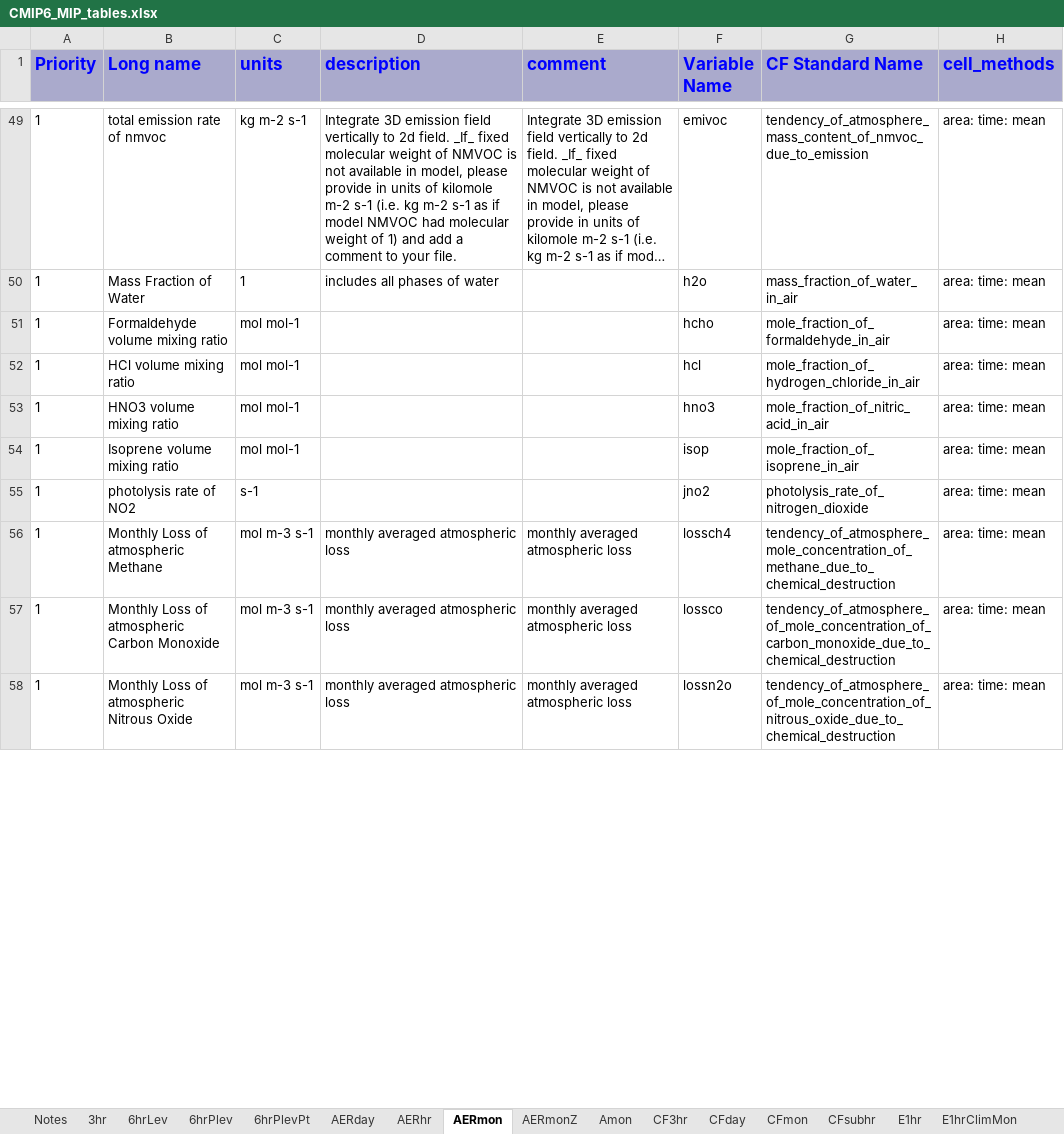
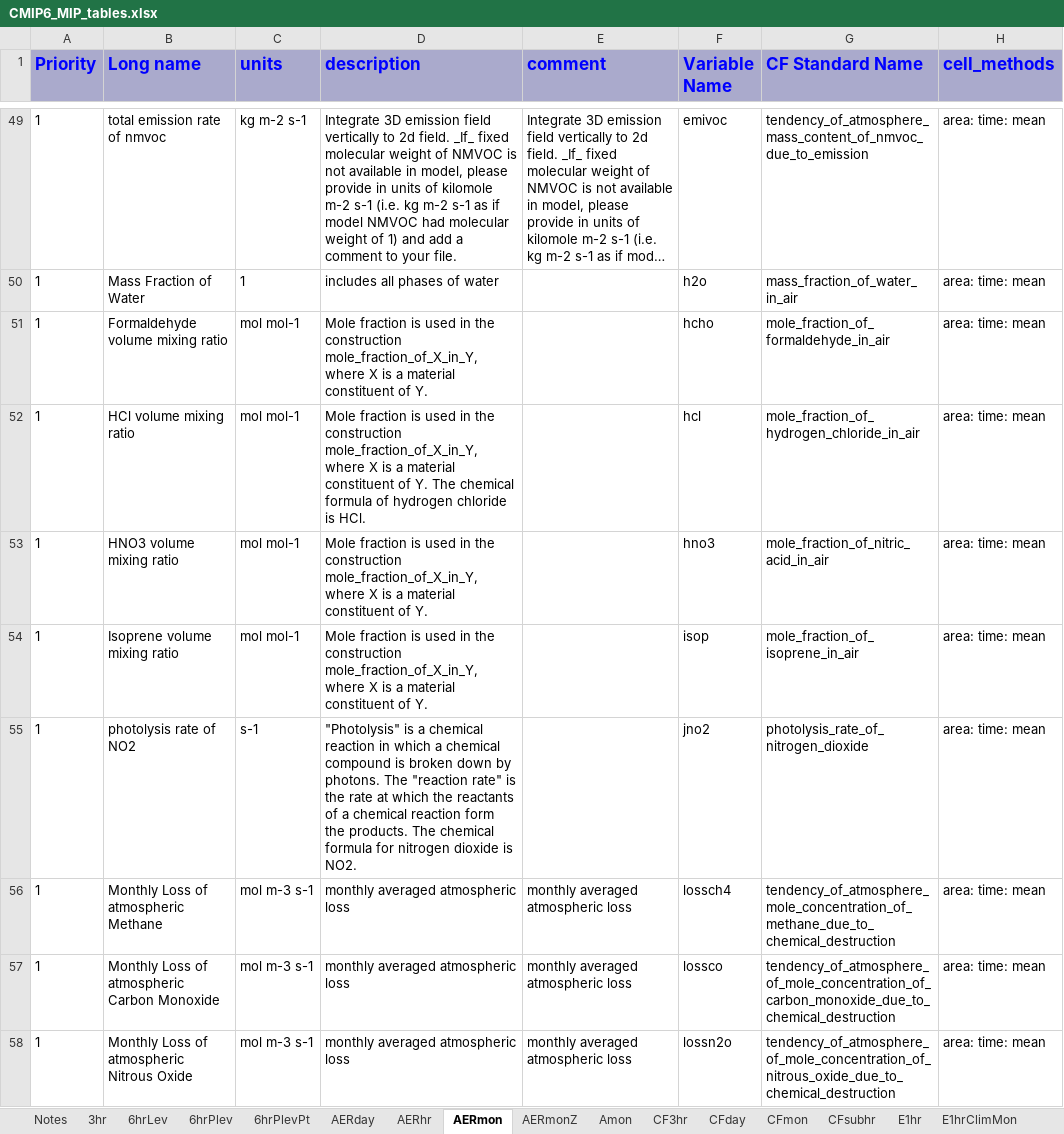
Before and after one commit to cmip6dr/data_request_snapshots, an Excel workbook: Release/dreqPy/docs/CMIP6_MIP_tables.xlsx, sheet AERmon, drawn as a sheet; only a part is shown, gaps mark what is left out; long unchanged cells end in …; values as stored, in another font and other column widths than the file's, no borders; the diff covers the shown part only; the diff names each change by its address in the sheet, - before the commit and + after, or states it on an @@ line.

```diff
--- a/Release/dreqPy/docs/CMIP6_MIP_tables.xlsx (sheet AERmon)
+++ b/Release/dreqPy/docs/CMIP6_MIP_tables.xlsx (sheet AERmon)
-D51 (description): (empty)
+D51 (description): Mole fraction is used in the construction mole_fraction_of_X_in_Y, where X is a material constituent of Y.
-D52 (description): (empty)
+D52 (description): Mole fraction is used in the construction mole_fraction_of_X_in_Y, where X is a material constituent of Y. The chemical formula of hydrogen chloride is HCl.
-D53:D54 (description): (empty)
+D53:D54 (description): Mole fraction is used in the construction mole_fraction_of_X_in_Y, where X is a material constituent of Y.
-D55 (description): (empty)
+D55 (description): "Photolysis" is a chemical reaction in which a chemical compound is broken down by photons. The "reaction rate" is the rate at which the reactants of a chemical reaction form the products. The chemical formula for nitrogen dioxide is NO2.
```
Also changed, not shown: 85 edited cells elsewhere in this sheet, sheet Omon, sheet Emon, sheet Odec, sheet Eday, sheet Oyr, sheet Amon, 27 more sheets, 13 other files.
